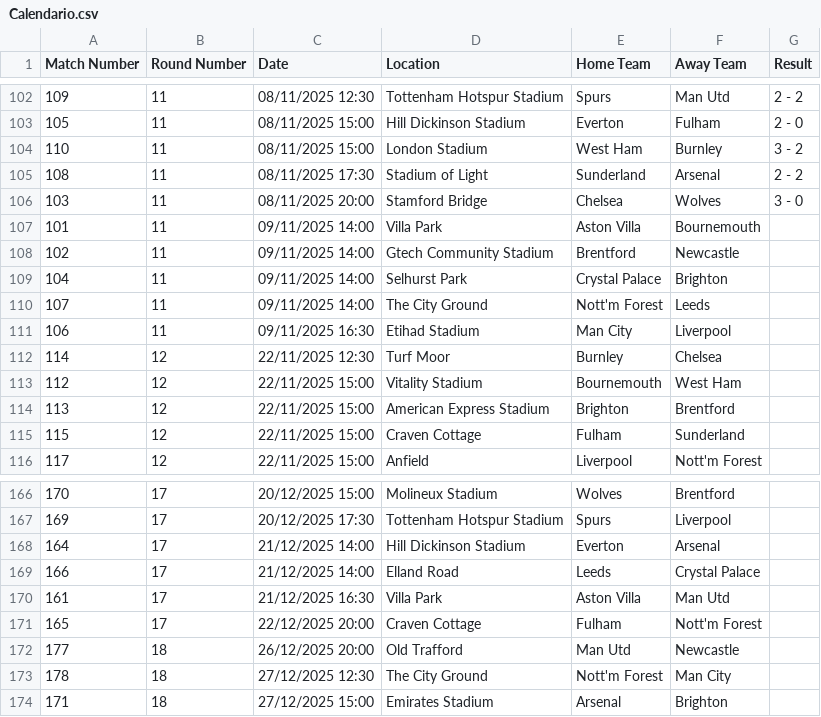
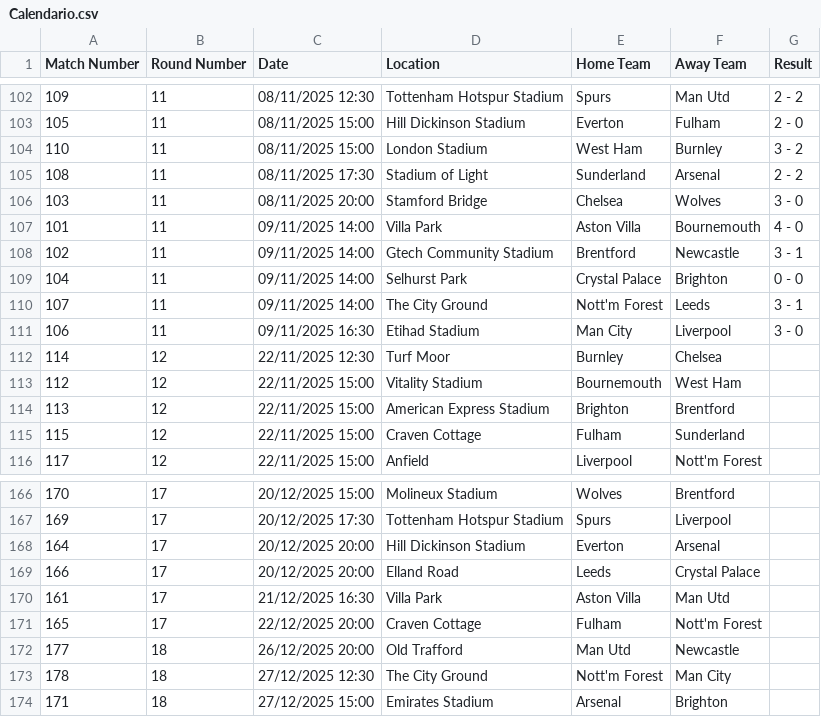
Before and after one commit to GreenBrownie/Santamaria, a CSV file: datos/originales/Calendario.csv, drawn as a sheet; only a part is shown, gaps mark what is left out.

Commit message:
Problemas con formatos de fechas y unificacion de calendario en tabla partidosml

```diff
--- a/datos/originales/Calendario.csv
+++ b/datos/originales/Calendario.csv
@@ -106,7 +106,7 @@ Match Number,Round Number,Date,Location,Home Team,Away Team,Result
 103,11,08/11/2025 20:00,Stamford Bridge,Chelsea,Wolves,3 - 0
-101,11,09/11/2025 14:00,Villa Park,Aston Villa,Bournemouth,
-102,11,09/11/2025 14:00,Gtech Community Stadium,Brentford,Newcastle,
-104,11,09/11/2025 14:00,Selhurst Park,Crystal Palace,Brighton,
-107,11,09/11/2025 14:00,The City Ground,Nott'm Forest,Leeds,
-106,11,09/11/2025 16:30,Etihad Stadium,Man City,Liverpool,
+101,11,09/11/2025 14:00,Villa Park,Aston Villa,Bournemouth,4 - 0
+102,11,09/11/2025 14:00,Gtech Community Stadium,Brentford,Newcastle,3 - 1
+104,11,09/11/2025 14:00,Selhurst Park,Crystal Palace,Brighton,0 - 0
+107,11,09/11/2025 14:00,The City Ground,Nott'm Forest,Leeds,3 - 1
+106,11,09/11/2025 16:30,Etihad Stadium,Man City,Liverpool,3 - 0
 114,12,22/11/2025 12:30,Turf Moor,Burnley,Chelsea,
@@ -167,4 +167,4 @@ Match Number,Round Number,Date,Location,Home Team,Away Team,Result
 169,17,20/12/2025 17:30,Tottenham Hotspur Stadium,Spurs,Liverpool,
-164,17,21/12/2025 14:00,Hill Dickinson Stadium,Everton,Arsenal,
-166,17,21/12/2025 14:00,Elland Road,Leeds,Crystal Palace,
+164,17,20/12/2025 20:00,Hill Dickinson Stadium,Everton,Arsenal,
+166,17,20/12/2025 20:00,Elland Road,Leeds,Crystal Palace,
 161,17,21/12/2025 16:30,Villa Park,Aston Villa,Man Utd,
```
Also changed, not shown: 14 other files.
